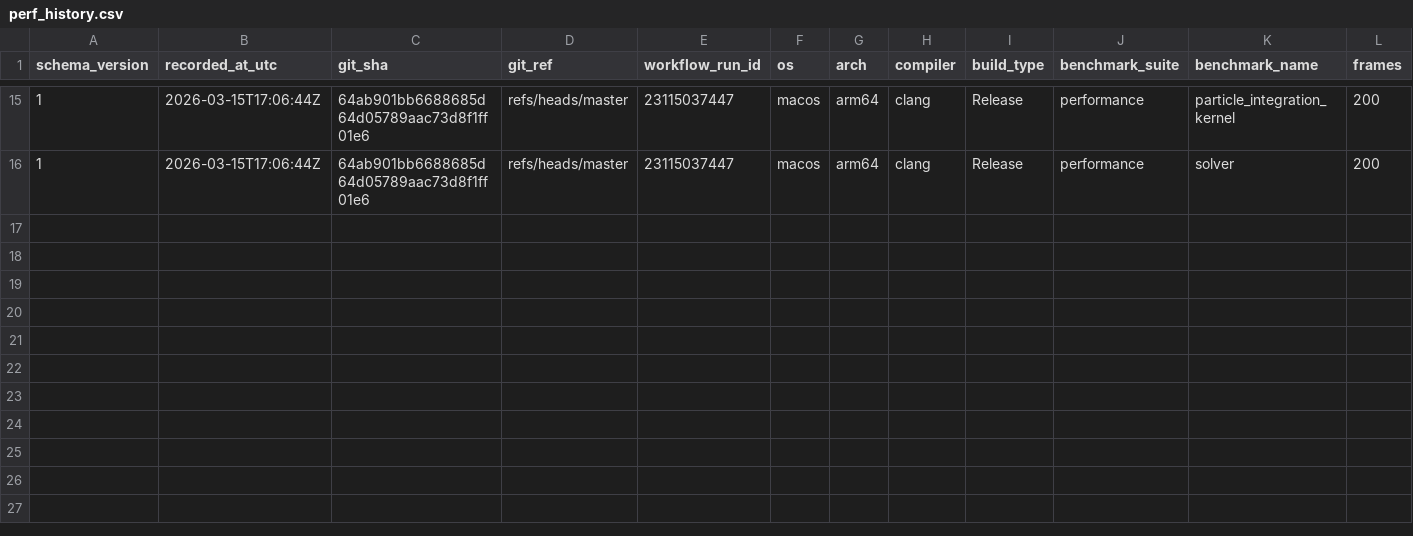
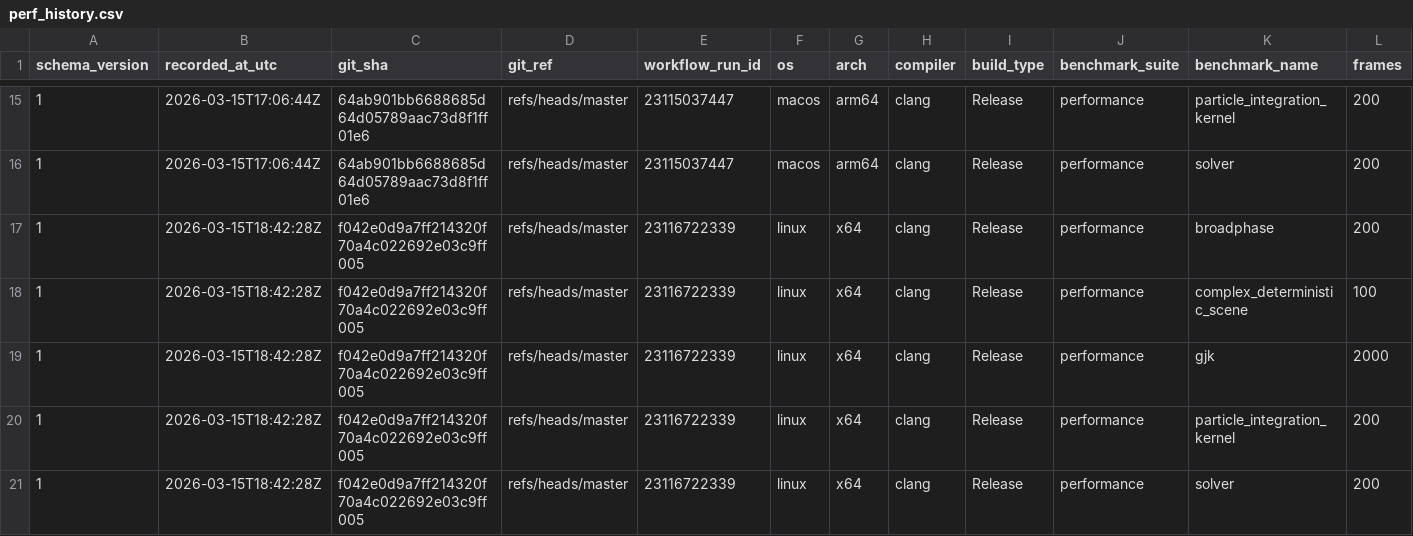
Before and after one commit to Jhoneagle/phynity, a CSV file: perf/history/perf_history.csv, drawn as a sheet; only a part is shown, gaps mark what is left out; rows hold the shown columns only; the diff names each change by its address in the sheet, - before the commit and + after, or states it on an @@ line.

```diff
--- a/perf/history/perf_history.csv
+++ b/perf/history/perf_history.csv
+row 17: 1 | 2026-03-15T18:42:28Z | f042e0d9a7ff214320f70a4c022692e03c9ff005 | refs/heads/master | 23116722339 | linux | x64 | clang | Release | performance | broadphase | 200
+row 18: 1 | 2026-03-15T18:42:28Z | f042e0d9a7ff214320f70a4c022692e03c9ff005 | refs/heads/master | 23116722339 | linux | x64 | clang | Release | performance | complex_deterministic_scene | 100
+row 19: 1 | 2026-03-15T18:42:28Z | f042e0d9a7ff214320f70a4c022692e03c9ff005 | refs/heads/master | 23116722339 | linux | x64 | clang | Release | performance | gjk | 2000
+row 20: 1 | 2026-03-15T18:42:28Z | f042e0d9a7ff214320f70a4c022692e03c9ff005 | refs/heads/master | 23116722339 | linux | x64 | clang | Release | performance | particle_integration_kernel | 200
+row 21: 1 | 2026-03-15T18:42:28Z | f042e0d9a7ff214320f70a4c022692e03c9ff005 | refs/heads/master | 23116722339 | linux | x64 | clang | Release | performance | solver | 200
```
Also changed, not shown: 1 other file.
